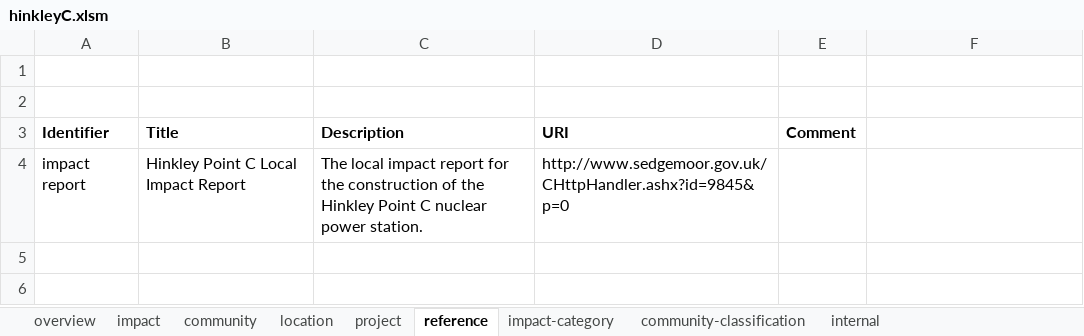
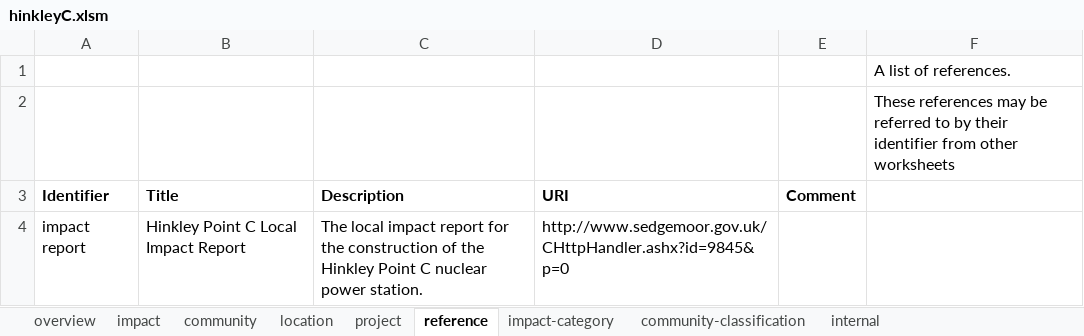
Before and after one commit to epimorphics/sedgemoor-data, an Excel workbook: data/hinkleyC.xlsm, sheet reference, drawn as a sheet; values as stored, in another font and other column widths than the file's, no borders; charts and pictures not drawn; the diff names each change by its address in the sheet, - before the commit and + after, or states it on an @@ line.

```diff
--- a/data/hinkleyC.xlsm (sheet reference)
+++ b/data/hinkleyC.xlsm (sheet reference)
-F1: (empty)
+F1: A list of references.
-F2: (empty)
+F2: These references may be referred to by their identifier from other worksheets
```
Also changed, not shown: sheet community, charts or pictures.
